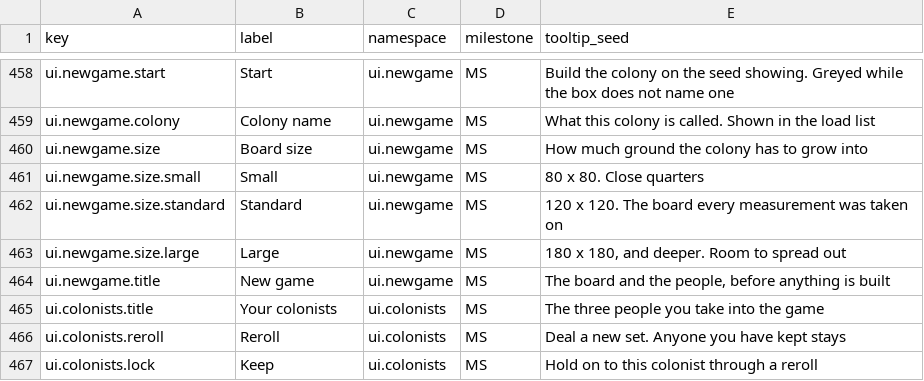
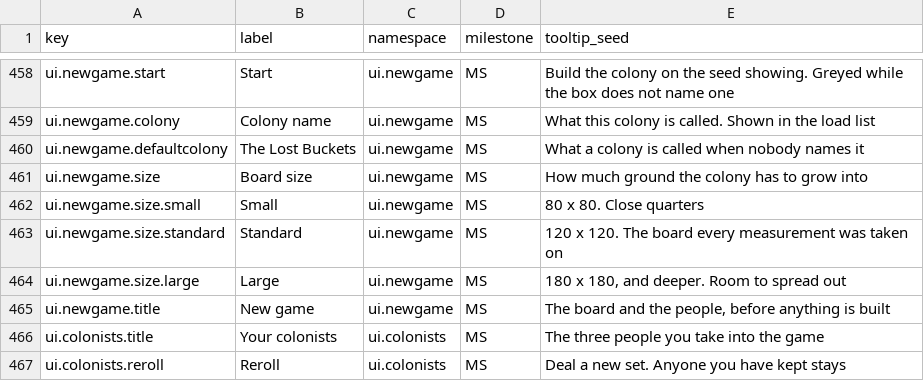
Before and after one commit to 1mitten/odyssey, a CSV file: docs/design/icon-keys.csv, drawn as a sheet; only a part is shown, gaps mark what is left out; the shorter side is filled out with more unchanged rows; the diff names each change by its address in the sheet, - before the commit and + after, or states it on an @@ line.

```diff
--- a/docs/design/icon-keys.csv
+++ b/docs/design/icon-keys.csv
+row 460: ui.newgame.defaultcolony | The Lost Buckets | ui.newgame | MS | What a colony is called when nobody names it
```
Also changed, not shown: 8 other files.
